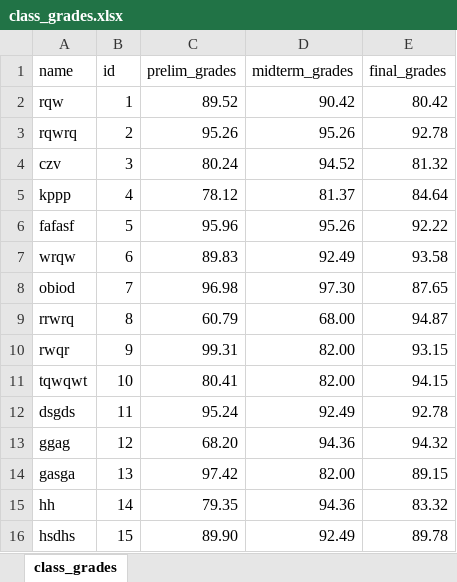
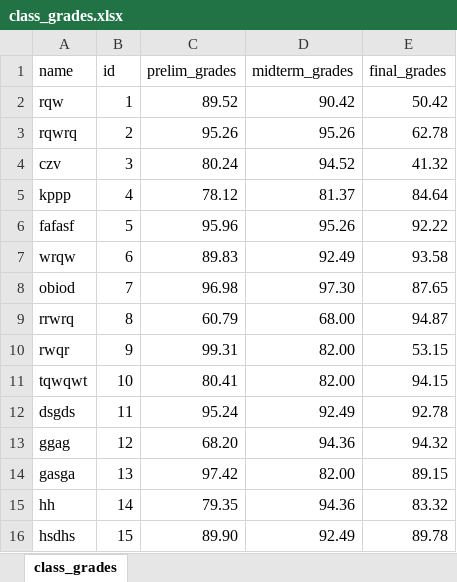
Before and after one commit to RovilSurioJr/Machine-Learning, an Excel workbook: class_grades.xlsx, sheet class_grades, drawn as a sheet; values as stored, in another font and other column widths than the file's, no borders; the diff names each change by its address in the sheet, - before the commit and + after, or states it on an @@ line.

Commit message:
Update class_grades.xlsx

```diff
--- a/class_grades.xlsx (sheet class_grades)
+++ b/class_grades.xlsx (sheet class_grades)
-E2 (final_grades): 80.42
+E2 (final_grades): 50.42
-E3 (final_grades): 92.78
+E3 (final_grades): 62.78
-E4 (final_grades): 81.32
+E4 (final_grades): 41.32
-E10 (final_grades): 93.15
+E10 (final_grades): 53.15
```
